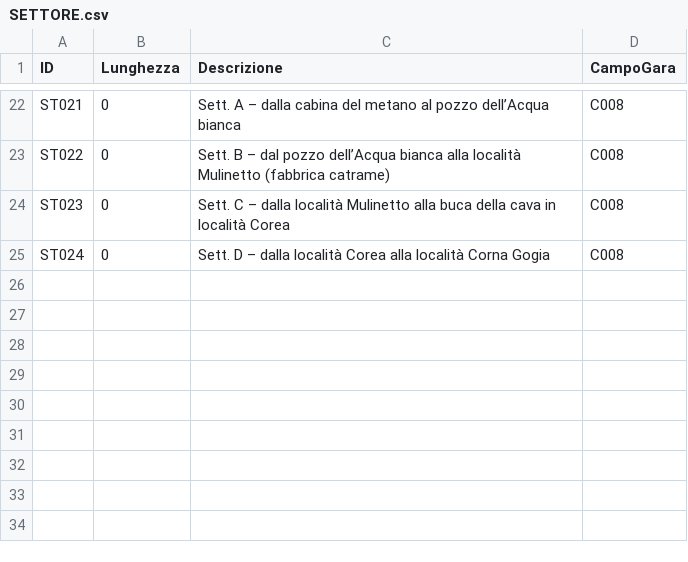
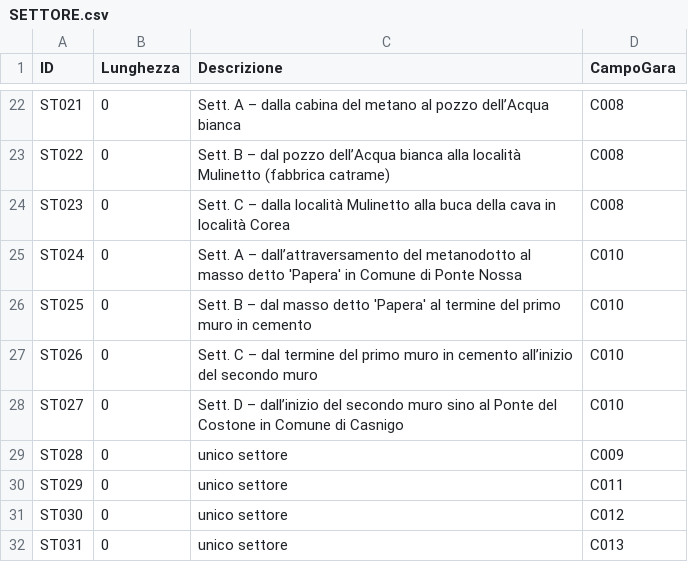
Before and after one commit to ABCLV/ABLV_IngSW, a CSV file: ABLV_IngSW/database/csv/SETTORE.csv, drawn as a sheet; only a part is shown, gaps mark what is left out.

```diff
--- a/ABLV_IngSW/database/csv/SETTORE.csv
+++ b/ABLV_IngSW/database/csv/SETTORE.csv
@@ -24,2 +24,9 @@ ST022,0,Sett. B – dal pozzo dell’Acqua bianca alla località Mulinetto (fabb
 ST023,0,Sett. C – dalla località Mulinetto alla buca della cava in località Corea,C008
-ST024,0,Sett. D – dalla località Corea alla località Corna Gogia,C008
+ST024,0,Sett. A – dall’attraversamento del metanodotto al masso detto 'Papera' in Comune di Ponte Nossa,C010
+ST025,0,Sett. B – dal masso detto 'Papera' al termine del primo muro in cemento,C010
+ST026,0,Sett. C – dal termine del primo muro in cemento all’inizio del secondo muro,C010
+ST027,0,Sett. D – dall’inizio del secondo muro sino al Ponte del Costone in Comune di Casnigo,C010
+ST028,0,unico settore,C009
+ST029,0,unico settore,C011
+ST030,0,unico settore,C012
+ST031,0,unico settore,C013
```
Also changed, not shown: ABLV_IngSW/database/csv/CAMPOGARA.csv, 1 other file.
